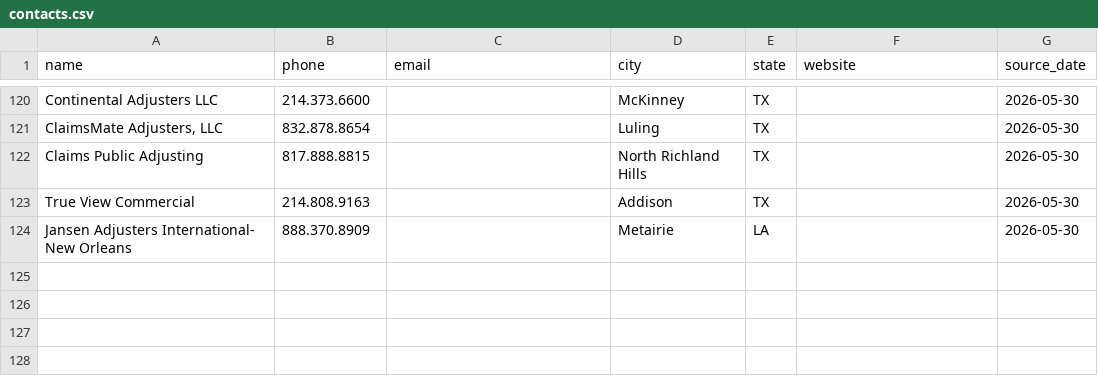
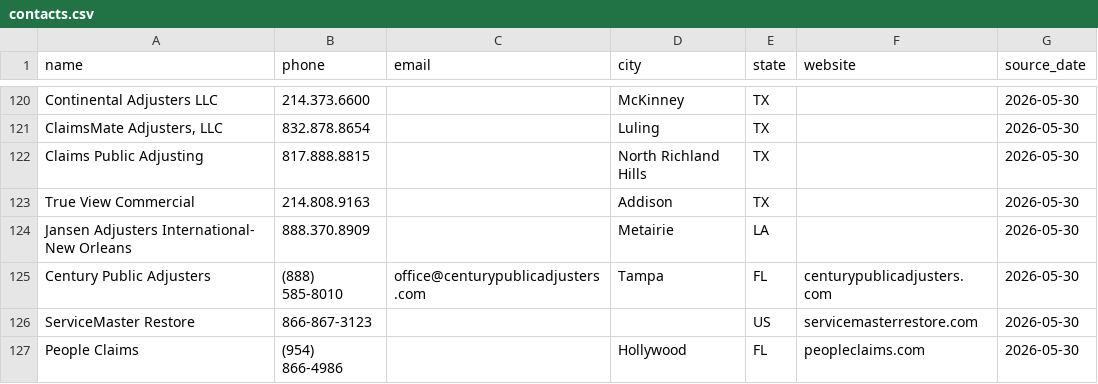
Before and after one commit to Liberty-Emporium/echo-v1, a CSV file: research/flood-adjusters/contacts.csv, drawn as a sheet; only a part is shown, gaps mark what is left out; the diff names each change by its address in the sheet, - before the commit and + after, or states it on an @@ line.

Commit message:
OWL Session A 2026-05-30T0741Z: Research expanded (126 contacts), SHARED_NOTES + research-progress.json created, no reply from Bull

```diff
--- a/research/flood-adjusters/contacts.csv
+++ b/research/flood-adjusters/contacts.csv
+row 125: Century Public Adjusters | (888) 585-8010 | office@centurypublicadjusters.com | Tampa | FL | centurypublicadjusters.com | 2026-05-30
+row 126: ServiceMaster Restore | 866-867-3123 |  |  | US | servicemasterrestore.com | 2026-05-30
+row 127: People Claims | (954) 866-4986 |  | Hollywood | FL | peopleclaims.com | 2026-05-30
```
Also changed, not shown: 4 other files.
